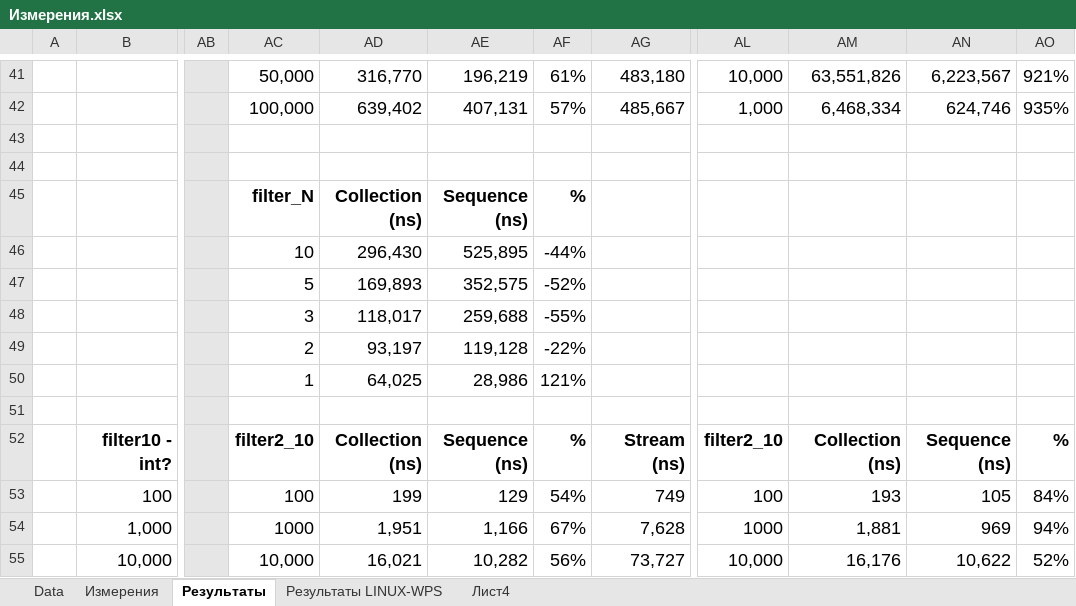
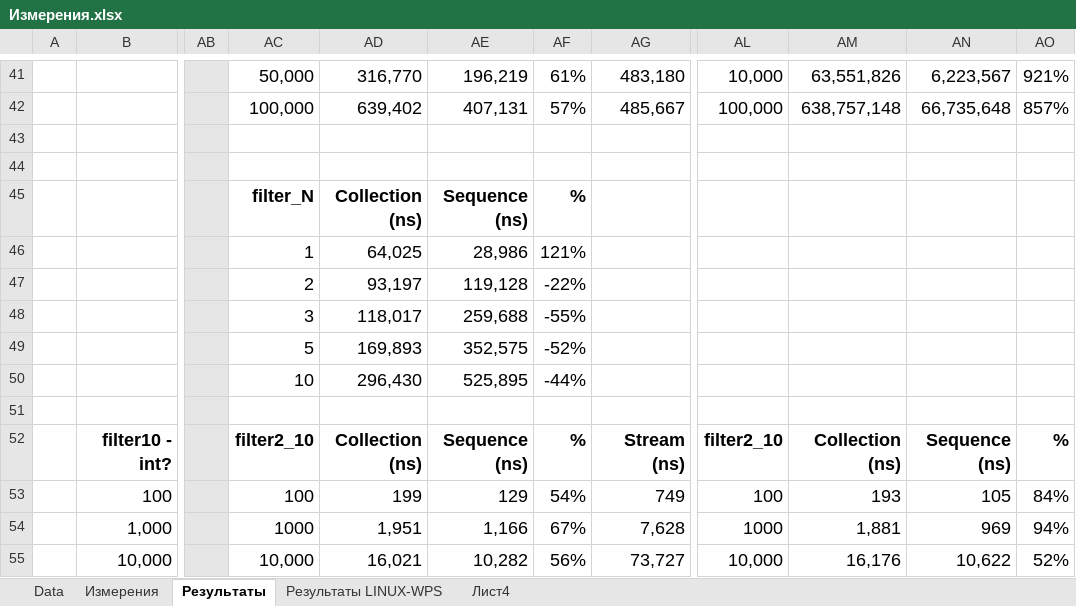
Before and after one commit to maxssoft/sequence_measuring, an Excel workbook: measure_data/Измерения.xlsx, sheet Результаты, drawn as a sheet; only a part is shown, gaps mark what is left out; values as stored, in another font and other column widths than the file's, no borders; the diff covers the shown part only; the diff names each change by its address in the sheet, - before the commit and + after, or states it on an @@ line.

```diff
--- a/measure_data/Измерения.xlsx (sheet Результаты)
+++ b/measure_data/Измерения.xlsx (sheet Результаты)
-AL42: 1,000
+AL42: 100,000
-AM42: 6,468,334
+AM42: 638,757,148
-AN42: 624,746
+AN42: 66,735,648
-AO42: 935%
+AO42: 857%
-AC46: 10
+AC46: 1
-AD46: 296,430
+AD46: 64,025
-AE46: 525,895
+AE46: 28,986
-AF46: -44%
+AF46: 121%
-AC47: 5
+AC47: 2
-AD47: 169,893
+AD47: 93,197
-AE47: 352,575
+AE47: 119,128
-AF47: -52%
+AF47: -22%
-AC49: 2
+AC49: 5
-AD49: 93,197
+AD49: 169,893
-AE49: 119,128
+AE49: 352,575
-AF49: -22%
+AF49: -52%
-AC50: 1
+AC50: 10
-AD50: 64,025
+AD50: 296,430
-AE50: 28,986
+AE50: 525,895
-AF50: 121%
+AF50: -44%
```
Also changed, not shown: 2 added rows, 2 removed rows and 28 edited cells elsewhere in this sheet, sheet Результаты LINUX-WPS, formulas that keep their value, 30 other files.
